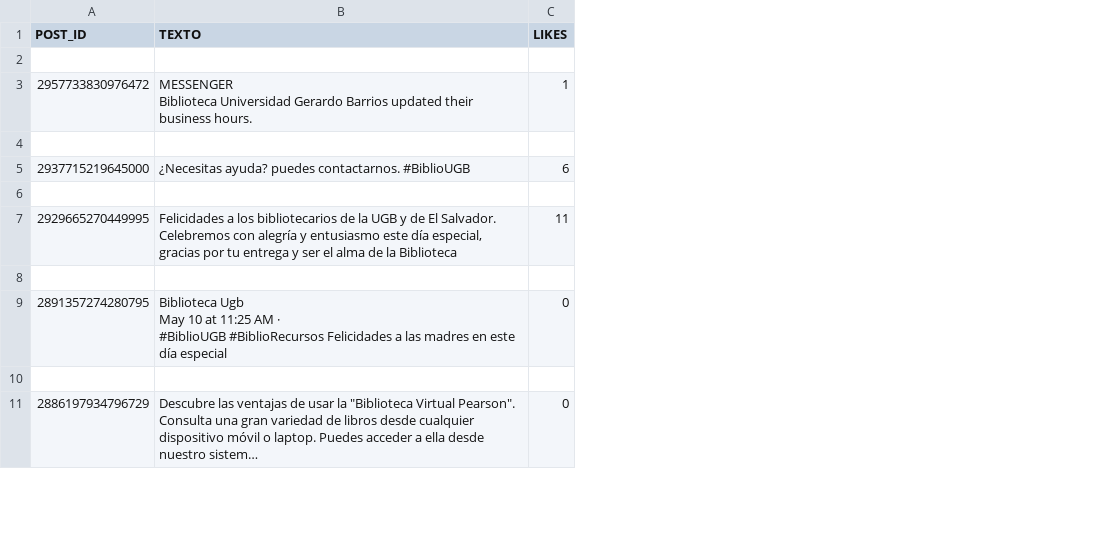
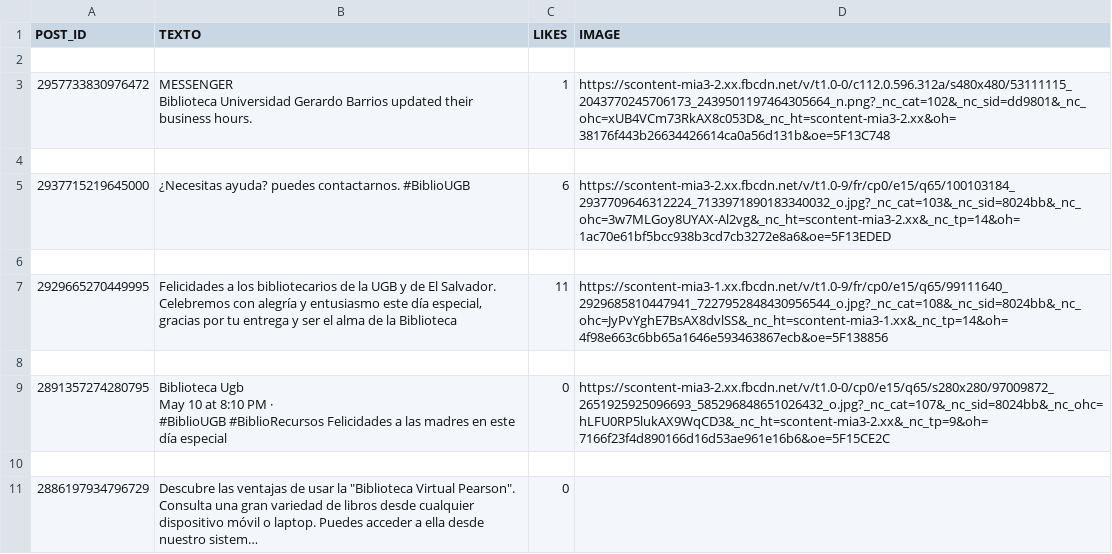
Before and after one commit to Kathia918/programacioniv, a CSV file: Biblioteca.csv, drawn as a sheet; only a part is shown; long unchanged cells end in …; ↵ is a line break in a cell; the diff covers the shown part only; the diff names each change by its address in the sheet, - before the commit and + after, or states it on an @@ line.

```diff
--- a/Biblioteca.csv
+++ b/Biblioteca.csv
+column D (IMAGE), rows 3-9: https://scontent-mia3-2.xx.fbcdn.net/v/t1.0-0/c112.0.596.312a/s480x480/53111115_2043770245706173_2439501197464305664_n.png?_nc_cat=102&_nc_sid=dd9801&_nc_ohc=xUB4VCm73RkAX8c053D&_nc_ht=scontent-mia3-2.xx&oh=38176f443b26634426614ca0a56d131b&oe=5F13C748 |  | https://scontent-mia3-2.xx.fbcdn.net/v/t1.0-9/fr/cp0/e15/q65/100103184_2937709646312224_7133971890183340032_o.jpg?_nc_cat=103&_nc_sid=8024bb&_nc_ohc=3w7MLGoy8UYAX-Al2vg&_nc_ht=scontent-mia3-2.xx&_nc_tp=14&oh=1ac70e61bf5bcc938b3cd7cb3272e8a6&oe=5F13EDED |  | https://scontent-mia3-1.xx.fbcdn.net/v/t1.0-9/fr/cp0/e15/q65/99111640_2929685810447941_7227952848430956544_o.jpg?_nc_cat=108&_nc_sid=8024bb&_nc_ohc=JyPvYghE7BsAX8dvlSS&_nc_ht=scontent-mia3-1.xx&_nc_tp=14&oh=4f98e663c6bb65a1646e593463867ecb&oe=5F138856 |  | https://scontent-mia3-2.xx.fbcdn.net/v/t1.0-0/cp0/e15/q65/s280x280/97009872_2651925925096693_585296848651026432_o.jpg?_nc_cat=107&_nc_sid=8024bb&_nc_ohc=hLFU0RP5lukAX9WqCD3&_nc_ht=scontent-mia3-2.xx&_nc_tp=9&oh=7166f23f4d890166d16d53ae961e16b6&oe=5F15CE2C
-B9 (TEXTO): …10 at 11:25 AM · ↵ #BiblioUGB…
+B9 (TEXTO): …10 at 8:10 PM · ↵ #BiblioUGB…
```
Also changed, not shown: 18 removed rows and 1 edited cell elsewhere in this file, repuesto.csv, 4 other files.
